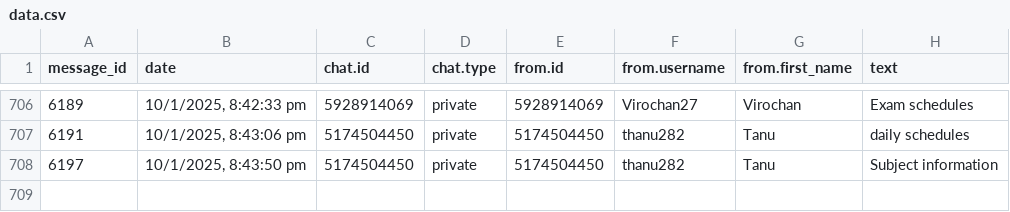
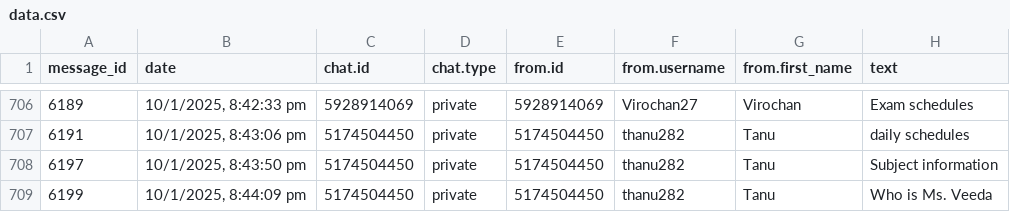
Before and after one commit to 01SU22AI000/abcd, a CSV file: data.csv, drawn as a sheet; only a part is shown, gaps mark what is left out; the diff names each change by its address in the sheet, - before the commit and + after, or states it on an @@ line.

Commit message:
Update data.csv with new data

```diff
--- a/data.csv
+++ b/data.csv
+row 709: 6199 | 10/1/2025, 8:44:09 pm | 5174504450 | private | 5174504450 | thanu282 | Tanu | Who is Ms. Veeda
```
